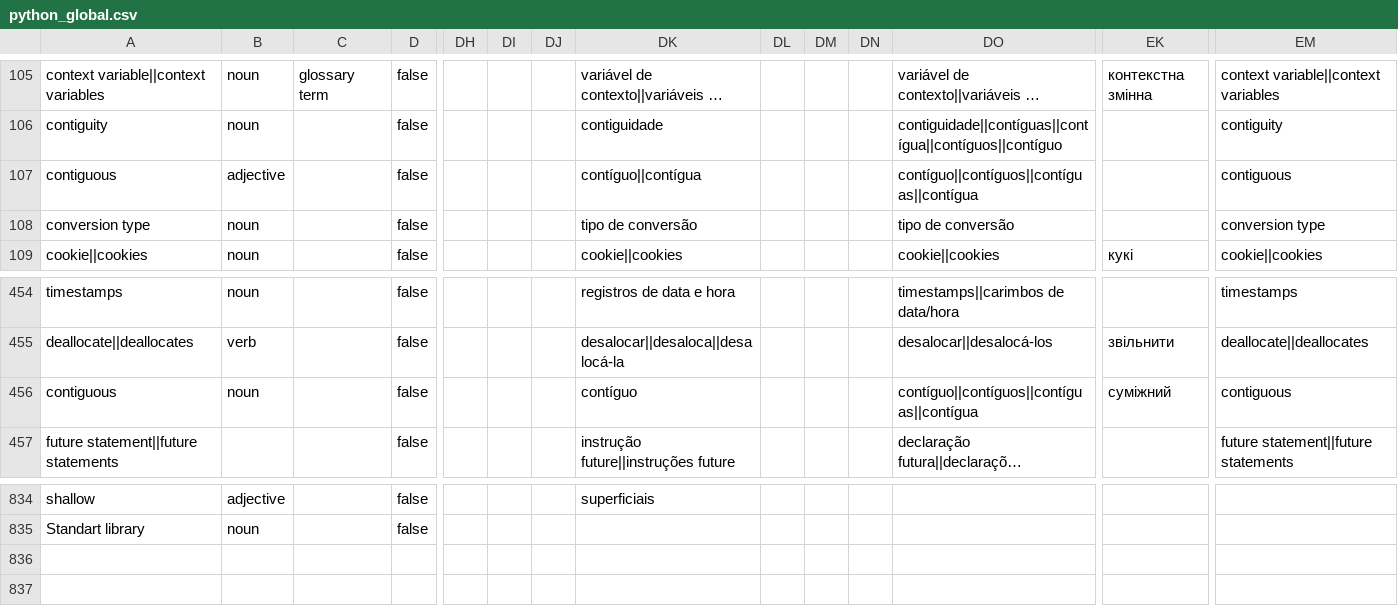
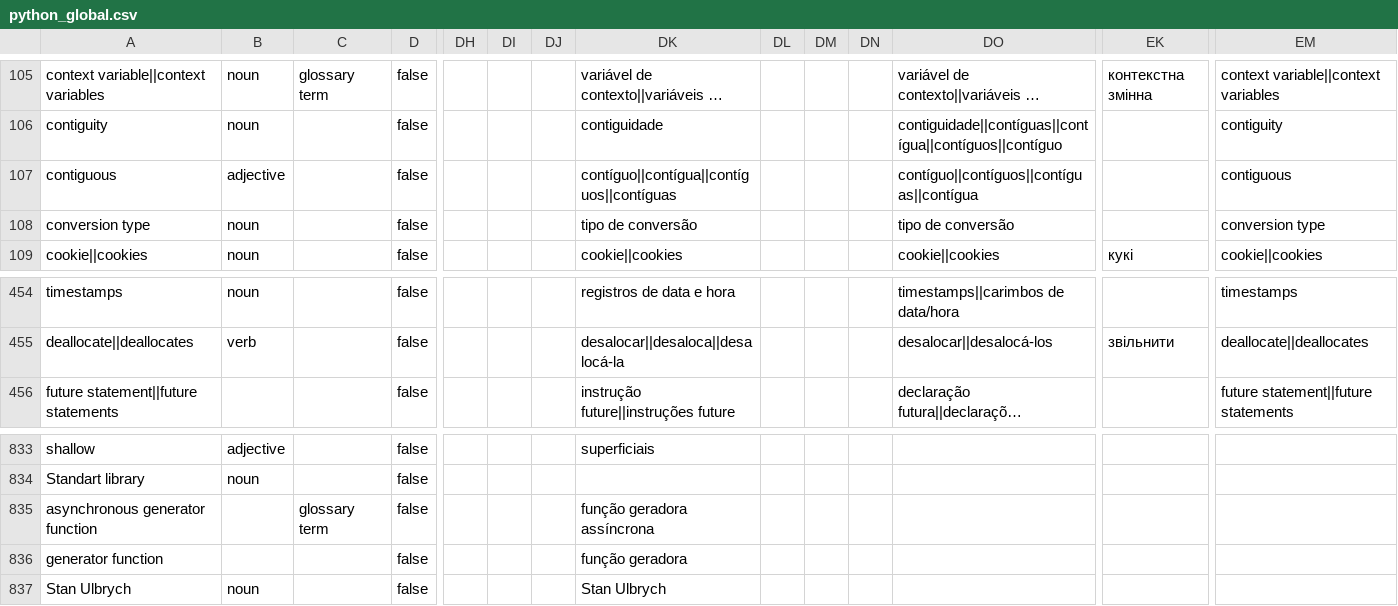
Before and after one commit to python-docs-translations/transifex-automations, a CSV file: python_global.csv, drawn as a sheet; only a part is shown, gaps mark what is left out; long unchanged cells end in …; removed rows and columns are numbered as before the commit, all else as after; rows hold the shown columns only; the diff names each change by its address in the sheet, - before the commit and + after, or states it on an @@ line.

```diff
--- a/python_global.csv
+++ b/python_global.csv
-DK107: contíguo||contígua
+DK107: contíguo||contígua||contíguos||contíguas
-row 456: contiguous | noun |  | false |  |  |  | contíguo |  |  |  | contíguo||contíguos||contíguas||contígua | суміжний | contiguous
+row 835: asynchronous generator function |  | glossary term | false |  |  |  | função geradora assíncrona
+row 836: generator function |  |  | false |  |  |  | função geradora
+row 837: Stan Ulbrych | noun |  | false |  |  |  | Stan Ulbrych
```
